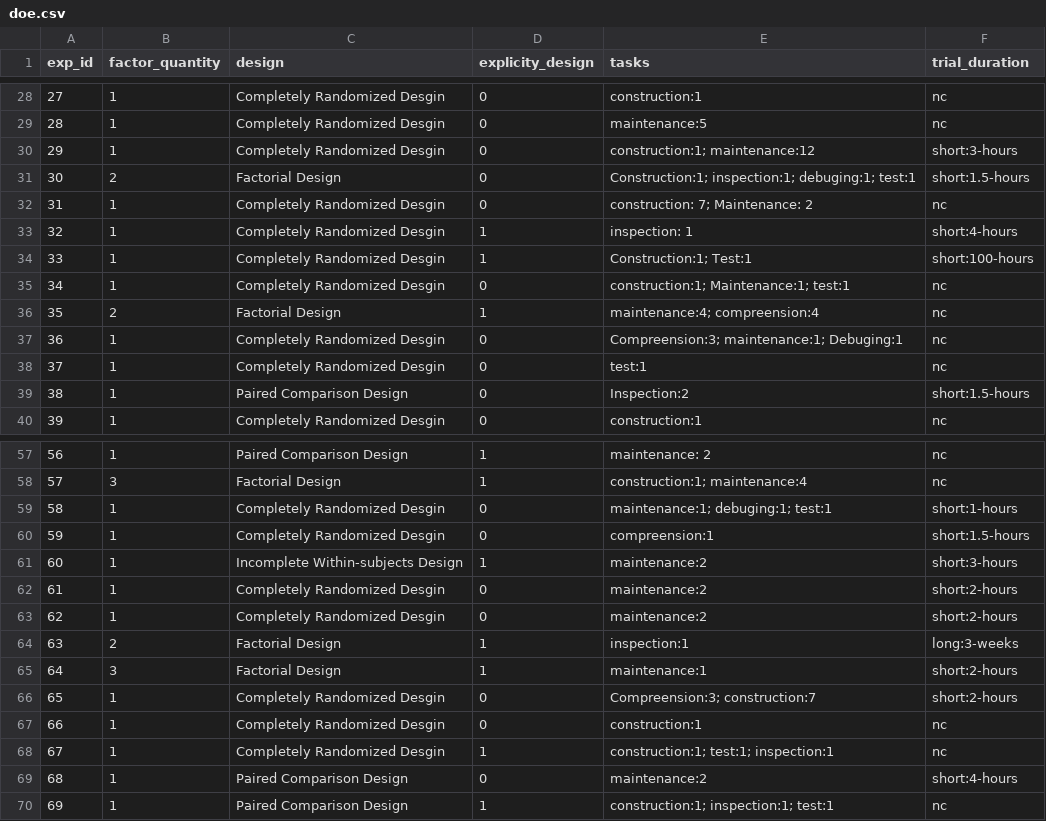
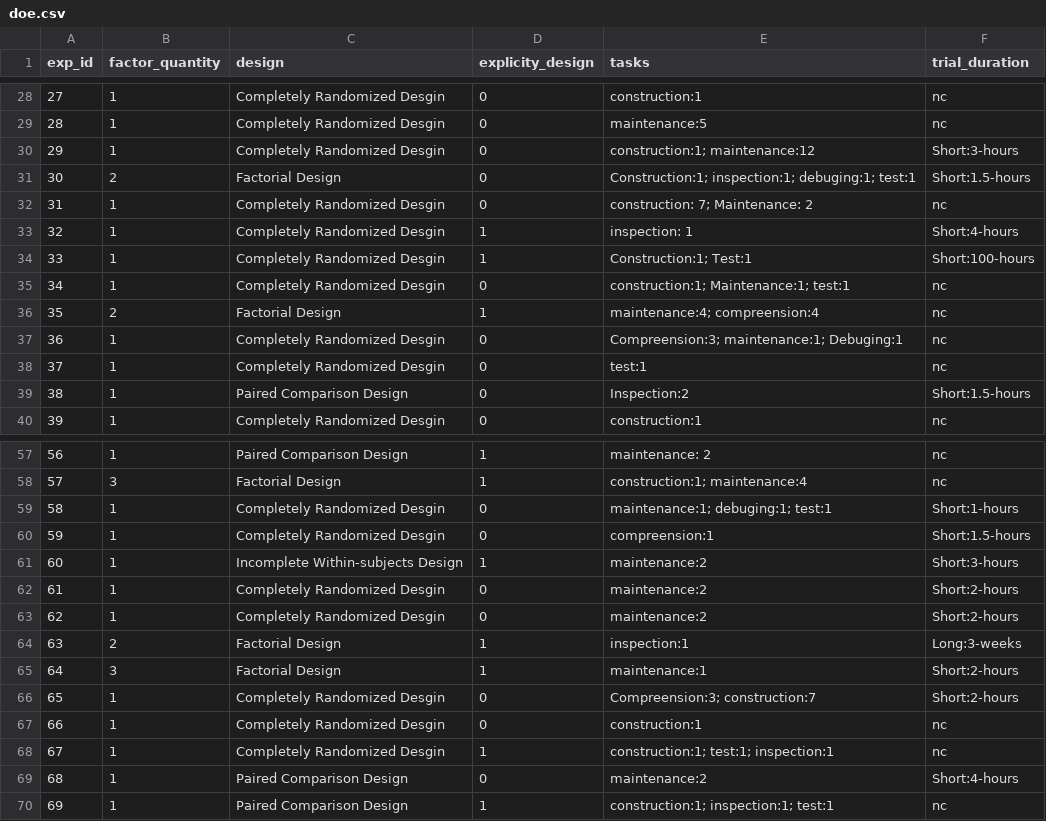
Before and after one commit to netuh/IST_Coding, a CSV file: coding_tool/static/csv/doe.csv, drawn as a sheet; only a part is shown, gaps mark what is left out; the diff covers the shown part only.

Commit message:
Duration refactor to use Enumaration

```diff
--- a/coding_tool/static/csv/doe.csv
+++ b/coding_tool/static/csv/doe.csv
@@ -29,7 +29,7 @@ exp_id|factor_quantity|design|explicity_design|tasks|trial_duration
 28|1|Completely Randomized Desgin|0|maintenance:5|nc
-29|1|Completely Randomized Desgin|0|construction:1; maintenance:12|short:3-hours
-30|2|Factorial Design|0|Construction:1; inspection:1; debuging:1; test:1|short:1.5-hours
+29|1|Completely Randomized Desgin|0|construction:1; maintenance:12|Short:3-hours
+30|2|Factorial Design|0|Construction:1; inspection:1; debuging:1; test:1|Short:1.5-hours
 31|1|Completely Randomized Desgin|0|construction: 7; Maintenance: 2|nc
-32|1|Completely Randomized Desgin|1|inspection: 1|short:4-hours
-33|1|Completely Randomized Desgin|1|Construction:1; Test:1|short:100-hours
+32|1|Completely Randomized Desgin|1|inspection: 1|Short:4-hours
+33|1|Completely Randomized Desgin|1|Construction:1; Test:1|Short:100-hours
 34|1|Completely Randomized Desgin|0|construction:1; Maintenance:1; test:1|nc
@@ -38,3 +38,3 @@ exp_id|factor_quantity|design|explicity_design|tasks|trial_duration
 37|1|Completely Randomized Desgin|0|test:1|nc
-38|1|Paired Comparison Design|0|Inspection:2|short:1.5-hours
+38|1|Paired Comparison Design|0|Inspection:2|Short:1.5-hours
 39|1|Completely Randomized Desgin|0|construction:1|nc
@@ -58,13 +58,13 @@ exp_id|factor_quantity|design|explicity_design|tasks|trial_duration
 57|3|Factorial Design|1|construction:1; maintenance:4|nc
-58|1|Completely Randomized Desgin|0|maintenance:1; debuging:1; test:1|short:1-hours
-59|1|Completely Randomized Desgin|0|compreension:1|short:1.5-hours
-60|1|Incomplete Within-subjects Design|1|maintenance:2|short:3-hours
-61|1|Completely Randomized Desgin|0|maintenance:2|short:2-hours
-62|1|Completely Randomized Desgin|0|maintenance:2|short:2-hours
-63|2|Factorial Design|1|inspection:1|long:3-weeks
-64|3|Factorial Design|1|maintenance:1|short:2-hours
-65|1|Completely Randomized Desgin|0|Compreension:3; construction:7|short:2-hours
+58|1|Completely Randomized Desgin|0|maintenance:1; debuging:1; test:1|Short:1-hours
+59|1|Completely Randomized Desgin|0|compreension:1|Short:1.5-hours
+60|1|Incomplete Within-subjects Design|1|maintenance:2|Short:3-hours
+61|1|Completely Randomized Desgin|0|maintenance:2|Short:2-hours
+62|1|Completely Randomized Desgin|0|maintenance:2|Short:2-hours
+63|2|Factorial Design|1|inspection:1|Long:3-weeks
+64|3|Factorial Design|1|maintenance:1|Short:2-hours
+65|1|Completely Randomized Desgin|0|Compreension:3; construction:7|Short:2-hours
 66|1|Completely Randomized Desgin|0|construction:1|nc
 67|1|Completely Randomized Desgin|1|construction:1; test:1; inspection:1|nc
-68|1|Paired Comparison Design|0|maintenance:2|short:4-hours
+68|1|Paired Comparison Design|0|maintenance:2|Short:4-hours
 69|1|Paired Comparison Design|1|construction:1; inspection:1; test:1|nc
```
Also changed, not shown: 21 edited cells elsewhere in this file, 3 other files.
